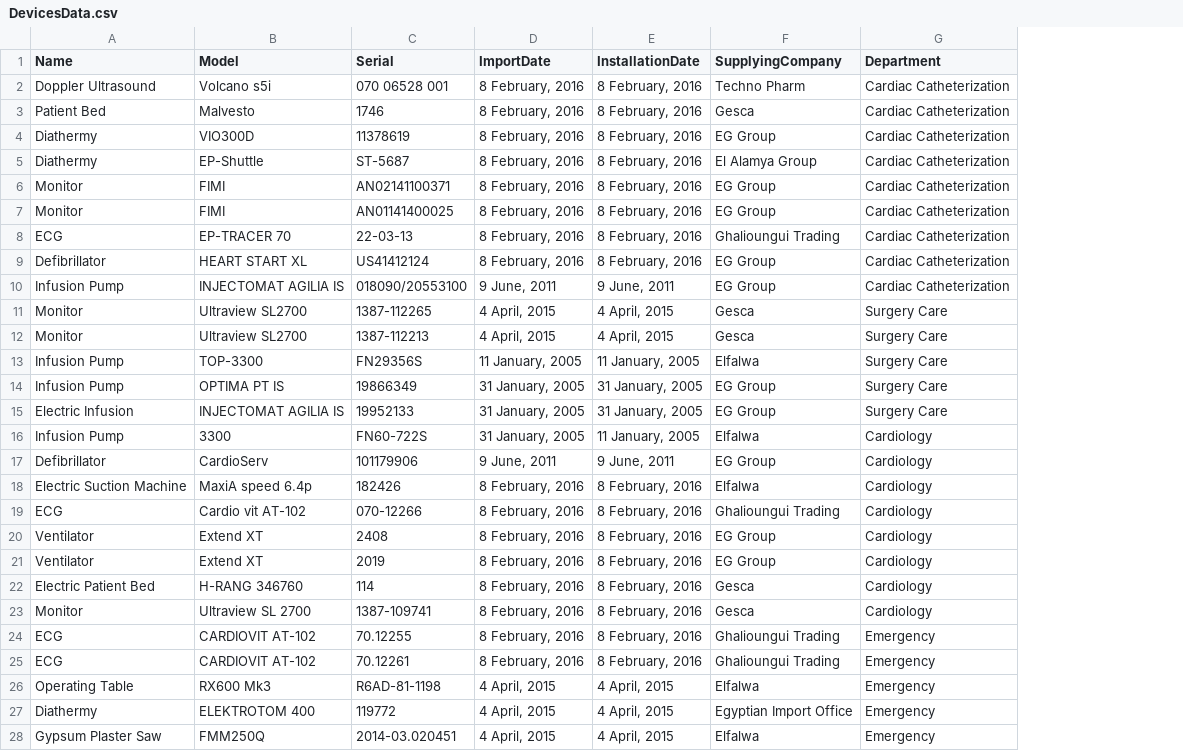
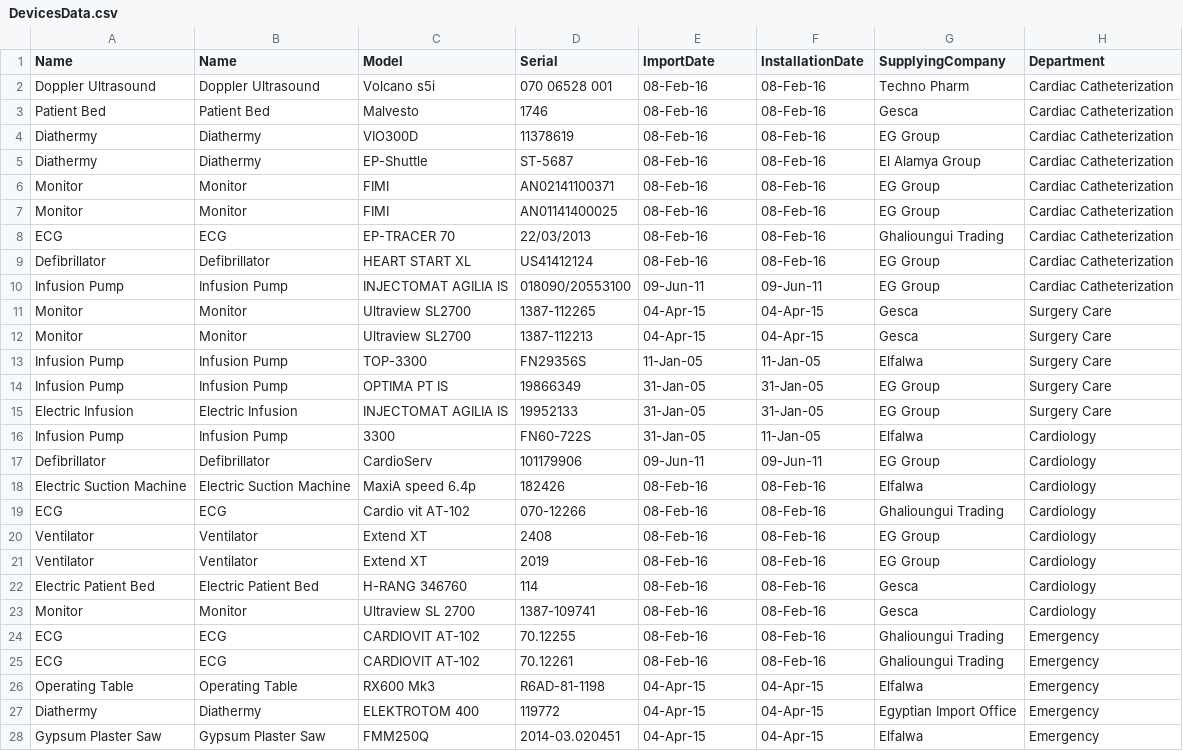
Before and after one commit to Salo7a/Healthcare-CMMS, a CSV file: routes/DevicesData.csv, drawn as a sheet; only a part is shown; addresses are those after the commit; the diff covers the shown part only; the diff names each change by its address in the sheet, - before the commit and + after, or states it on an @@ line.

Commit message:
Fixed Data Insertion Bug

```diff
--- a/routes/DevicesData.csv
+++ b/routes/DevicesData.csv
+column B (Name), rows 2-28: Doppler Ultrasound | Patient Bed | Diathermy | Diathermy | Monitor | Monitor | ECG | Defibrillator | Infusion Pump | Monitor | Monitor | Infusion Pump | Infusion Pump | Electric Infusion | Infusion Pump | Defibrillator | Electric Suction Machine | ECG | Ventilator | Ventilator | Electric Patient Bed | Monitor | ECG | ECG | Operating Table | Diathermy | Gypsum Plaster Saw
-E2:E9 (ImportDate): 8 February, 2016
+E2:E9 (ImportDate): 08-Feb-16
-F2:F9 (InstallationDate): 8 February, 2016
+F2:F9 (InstallationDate): 08-Feb-16
-D8 (Serial): 22-03-13
+D8 (Serial): 22/03/2013
-E10 (ImportDate): 9 June, 2011
+E10 (ImportDate): 09-Jun-11
-F10 (InstallationDate): 9 June, 2011
+F10 (InstallationDate): 09-Jun-11
-E11:E12 (ImportDate): 4 April, 2015
+E11:E12 (ImportDate): 04-Apr-15
-F11:F12 (InstallationDate): 4 April, 2015
+F11:F12 (InstallationDate): 04-Apr-15
-E13 (ImportDate): 11 January, 2005
+E13 (ImportDate): 11-Jan-05
-F13 (InstallationDate): 11 January, 2005
+F13 (InstallationDate): 11-Jan-05
-E14:E16 (ImportDate): 31 January, 2005
+E14:E16 (ImportDate): 31-Jan-05
-F14:F15 (InstallationDate): 31 January, 2005
+F14:F15 (InstallationDate): 31-Jan-05
-F16 (InstallationDate): 11 January, 2005
+F16 (InstallationDate): 11-Jan-05
-E17 (ImportDate): 9 June, 2011
+E17 (ImportDate): 09-Jun-11
-F17 (InstallationDate): 9 June, 2011
+F17 (InstallationDate): 09-Jun-11
-E18:E25 (ImportDate): 8 February, 2016
+E18:E25 (ImportDate): 08-Feb-16
-F18:F25 (InstallationDate): 8 February, 2016
+F18:F25 (InstallationDate): 08-Feb-16
-E26:E28 (ImportDate): 4 April, 2015
+E26:E28 (ImportDate): 04-Apr-15
-F26:F28 (InstallationDate): 4 April, 2015
+F26:F28 (InstallationDate): 04-Apr-15
```
Also changed, not shown: 4 edited cells elsewhere in this file, 2 other files.
